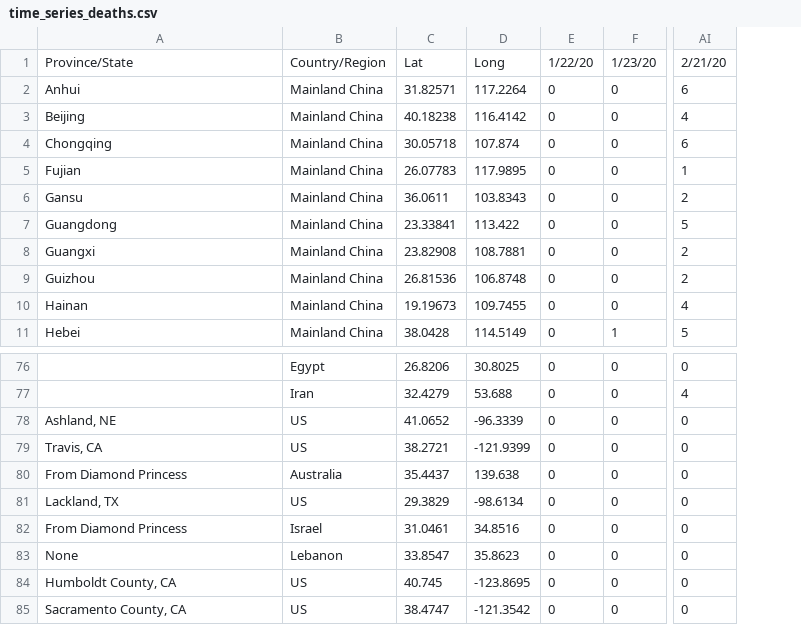
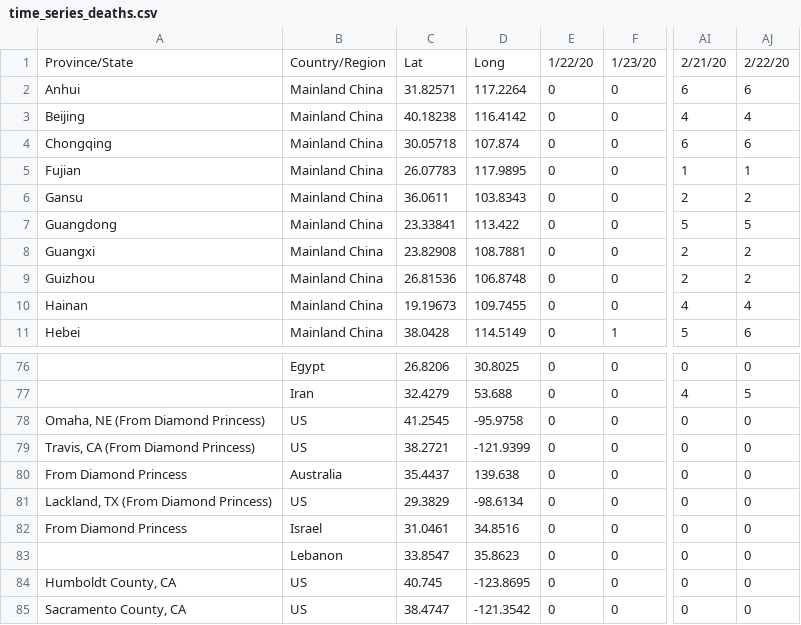
Before and after one commit to rezan21/2019-nCov, a CSV file: data/time_series_deaths.csv, drawn as a sheet; only a part is shown, gaps mark what is left out; the diff names each change by its address in the sheet, - before the commit and + after, or states it on an @@ line.

```diff
--- a/data/time_series_deaths.csv
+++ b/data/time_series_deaths.csv
+column AJ, rows 1-11: 2/22/20 | 6 | 4 | 6 | 1 | 2 | 5 | 2 | 2 | 4 | 6; rows 76-85: 0 | 5 | 0 | 0 | 0 | 0 | 0 | 0 | 0 | 0
-A78: Ashland, NE
+A78: Omaha, NE (From Diamond Princess)
-C78: 41.0652
+C78: 41.2545
-D78: -96.3339
+D78: -95.9758
-A79: Travis, CA
+A79: Travis, CA (From Diamond Princess)
-A81: Lackland, TX
+A81: Lackland, TX (From Diamond Princess)
-A83: None
+A83: (empty)
```
Also changed, not shown: app/app_data/frame_animation_df.csv, app/app_data/general_df.csv, 4 other files.
